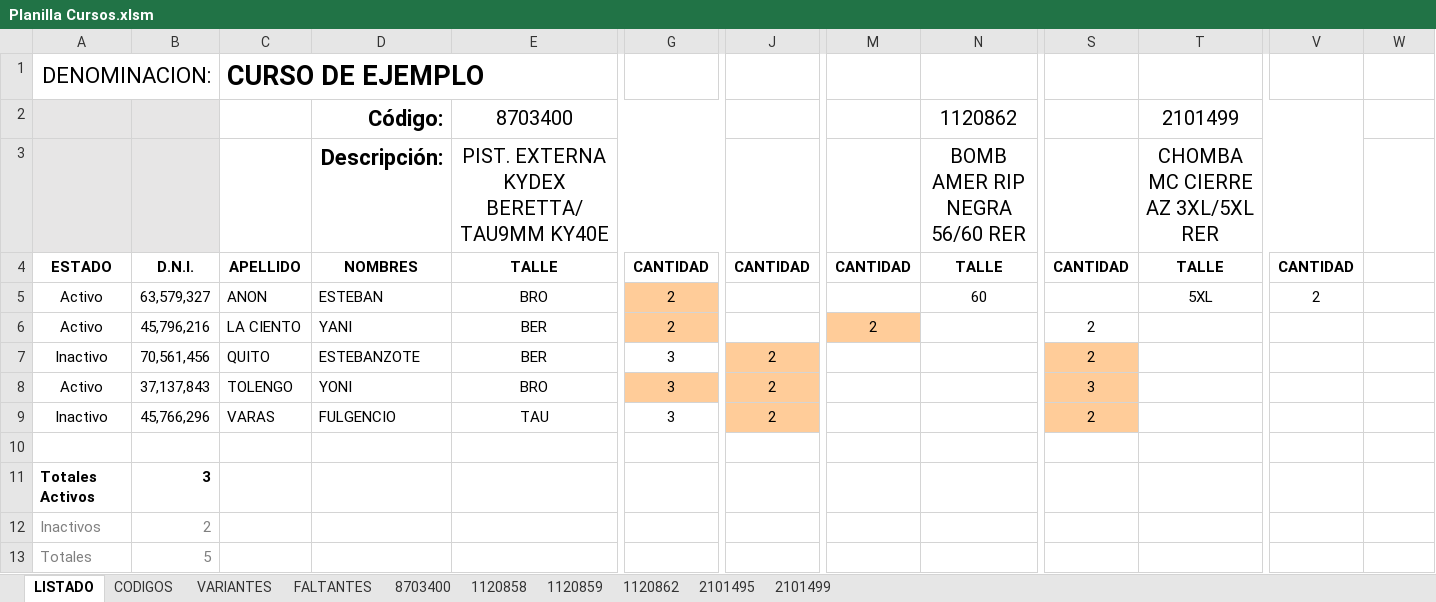
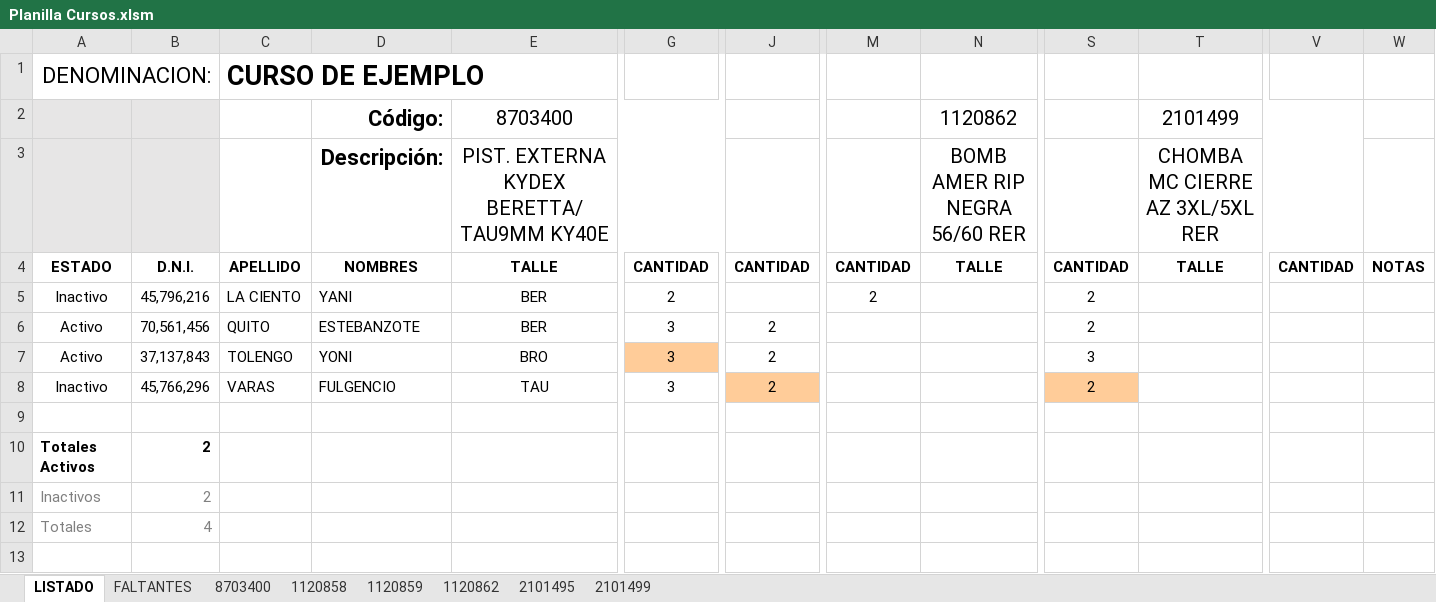
Before and after one commit to edgardoraul/archivos_bat, an Excel workbook: Planilla Cursos.xlsm, sheet LISTADO, drawn as a sheet; only a part is shown, gaps mark what is left out; values as stored, in another font and other column widths than the file's, no borders; charts and pictures and conditional formats not drawn; removed rows and columns are numbered as before the commit, all else as after; rows hold the shown columns only; the diff names each change by its address in the sheet, - before the commit and + after, or states it on an @@ line.

```diff
--- a/Planilla Cursos.xlsm (sheet LISTADO)
+++ b/Planilla Cursos.xlsm (sheet LISTADO)
@@ sheet tab hidden: CODIGOS @@
@@ sheet tab hidden: VARIANTES @@
-W4: (empty)
+W4: NOTAS
-row 5: Activo | 63,579,327 | ANON | ESTEBAN | BRO | 2 |  |  | 60 |  | 5XL | 2
-A5: Activo
+A5: Inactivo
-G5 fill: #FFCC99
+G5 fill: none
-M5 fill: #FFCC99
+M5 fill: none
-A6: Inactivo
+A6: Activo
-J6:J7 fill: #FFCC99
+J6:J7 fill: none
-S6:S7 fill: #FFCC99
+S6:S7 fill: none
-B10: 3
+B10: 2
-B12: 5
+B12: 4
```
Also changed, not shown: formulas that keep their value, PISTOLERAS.xlsm, PLANTILLA NOMBRES.xlsm, 1 other file.
